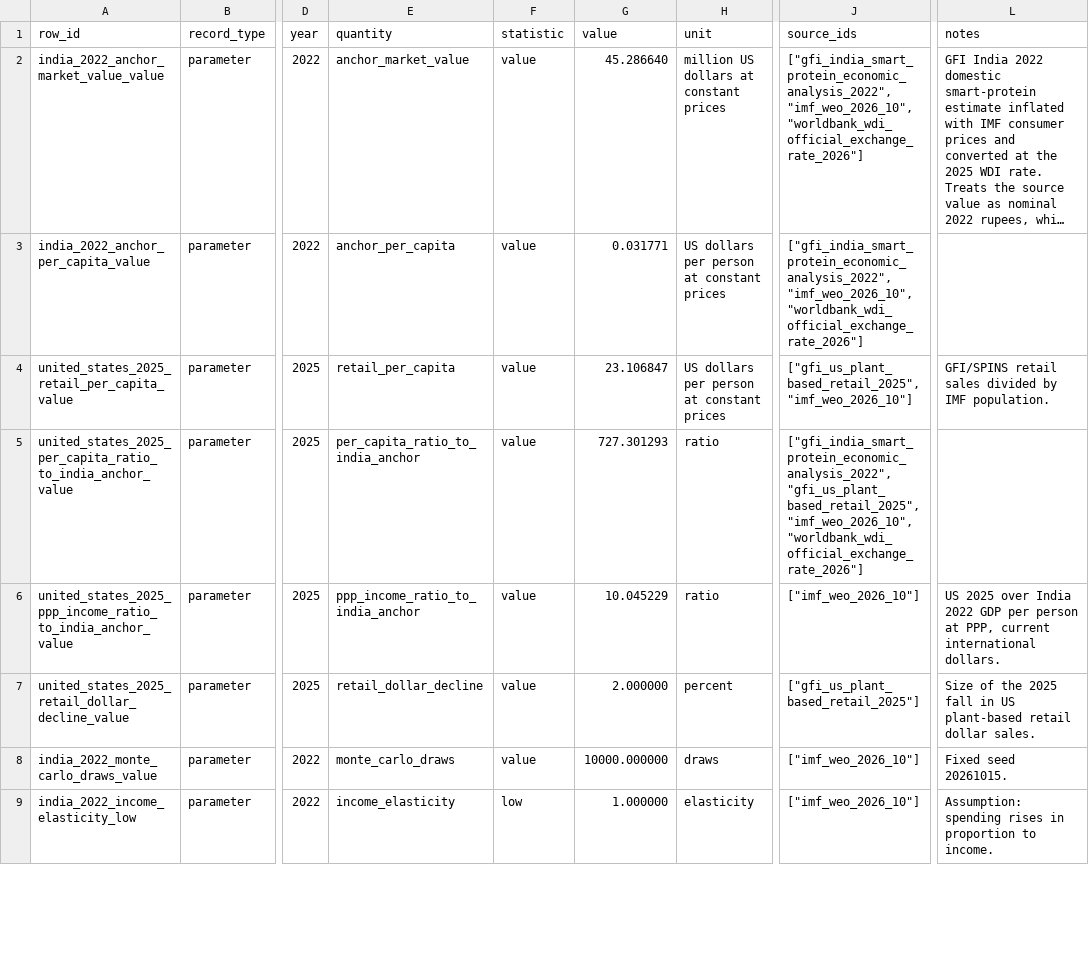
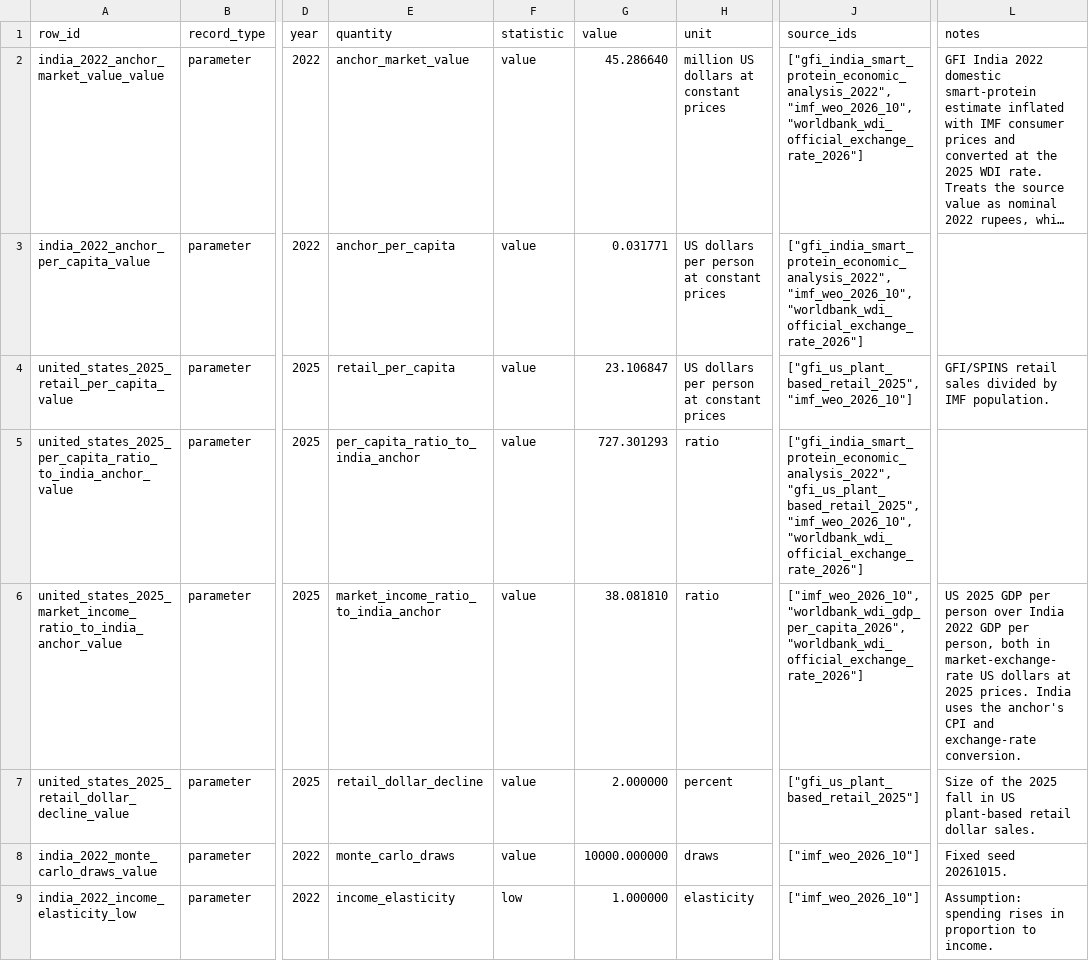
Before and after one commit to Omarzaf/sentient-futures-research, a CSV file: research/india-pakistan/data/altprotein_proxy_scenarios.csv, drawn as a sheet; only a part is shown, gaps mark what is left out; long unchanged cells end in …; the diff covers the shown part only; the diff names each change by its address in the sheet, - before the commit and + after, or states it on an @@ line.

```diff
--- a/research/india-pakistan/data/altprotein_proxy_scenarios.csv
+++ b/research/india-pakistan/data/altprotein_proxy_scenarios.csv
-A6 (row_id): united_states_2025_ppp_income_ratio_to_india_anchor_value
+A6 (row_id): united_states_2025_market_income_ratio_to_india_anchor_value
-E6 (quantity): ppp_income_ratio_to_india_anchor
+E6 (quantity): market_income_ratio_to_india_anchor
-G6 (value): 10.045229
+G6 (value): 38.081810
-J6 (source_ids): ["imf_weo_2026_10"]
+J6 (source_ids): ["imf_weo_2026_10", "worldbank_wdi_gdp_per_capita_2026", "worldbank_wdi_official_exchange_rate_2026"]
-L6 (notes): US 2025 over India 2022 GDP per person at PPP, current international dollars.
+L6 (notes): US 2025 GDP per person over India 2022 GDP per person, both in market-exchange-rate US dollars at 2025 prices. India uses the anchor's CPI and exchange-rate conversion.
```
Also changed, not shown: 144 edited cells elsewhere in this file, research/india-pakistan/claims.csv, research/india-pakistan/data/MANIFEST.csv, 18 other files.
